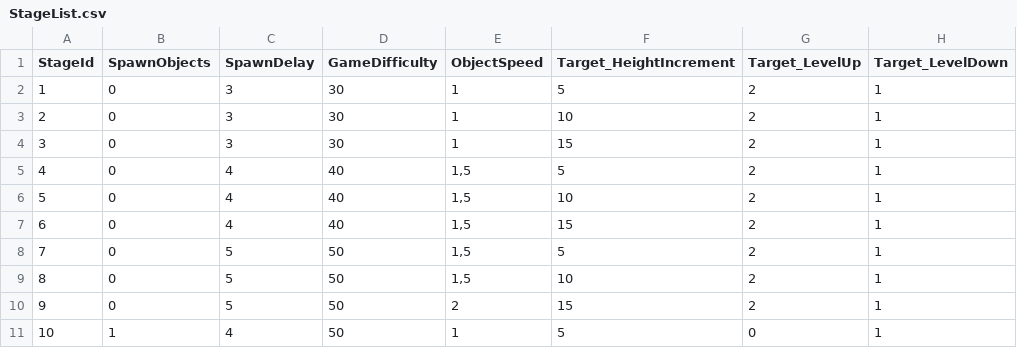
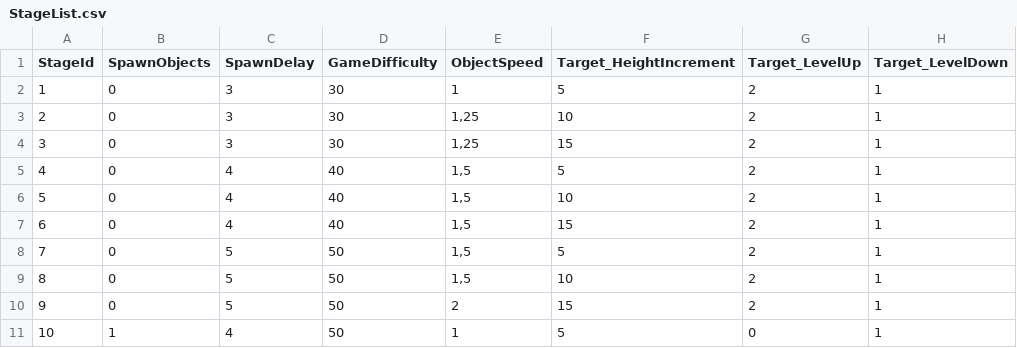
Before and after one commit to LiserLine/IBLUEIT, a CSV file: Assets/StreamingAssets/GameSettings/StageList.csv, drawn as a sheet; only a part is shown; the diff names each change by its address in the sheet, - before the commit and + after, or states it on an @@ line.

Commit message:
Atualização dos dados stage

```diff
--- a/Assets/StreamingAssets/GameSettings/StageList.csv
+++ b/Assets/StreamingAssets/GameSettings/StageList.csv
-E3:E4 (ObjectSpeed): 1
+E3:E4 (ObjectSpeed): 1,25
```
